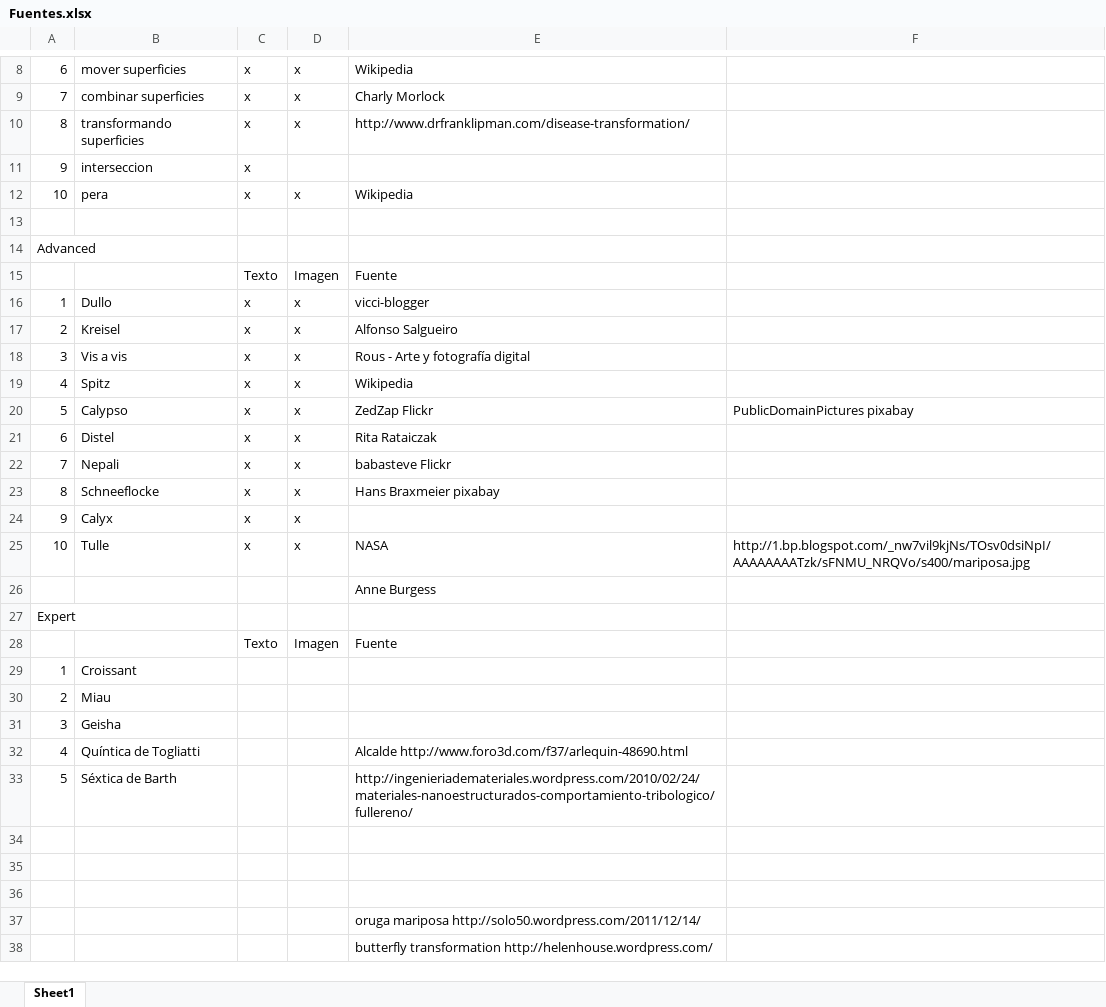
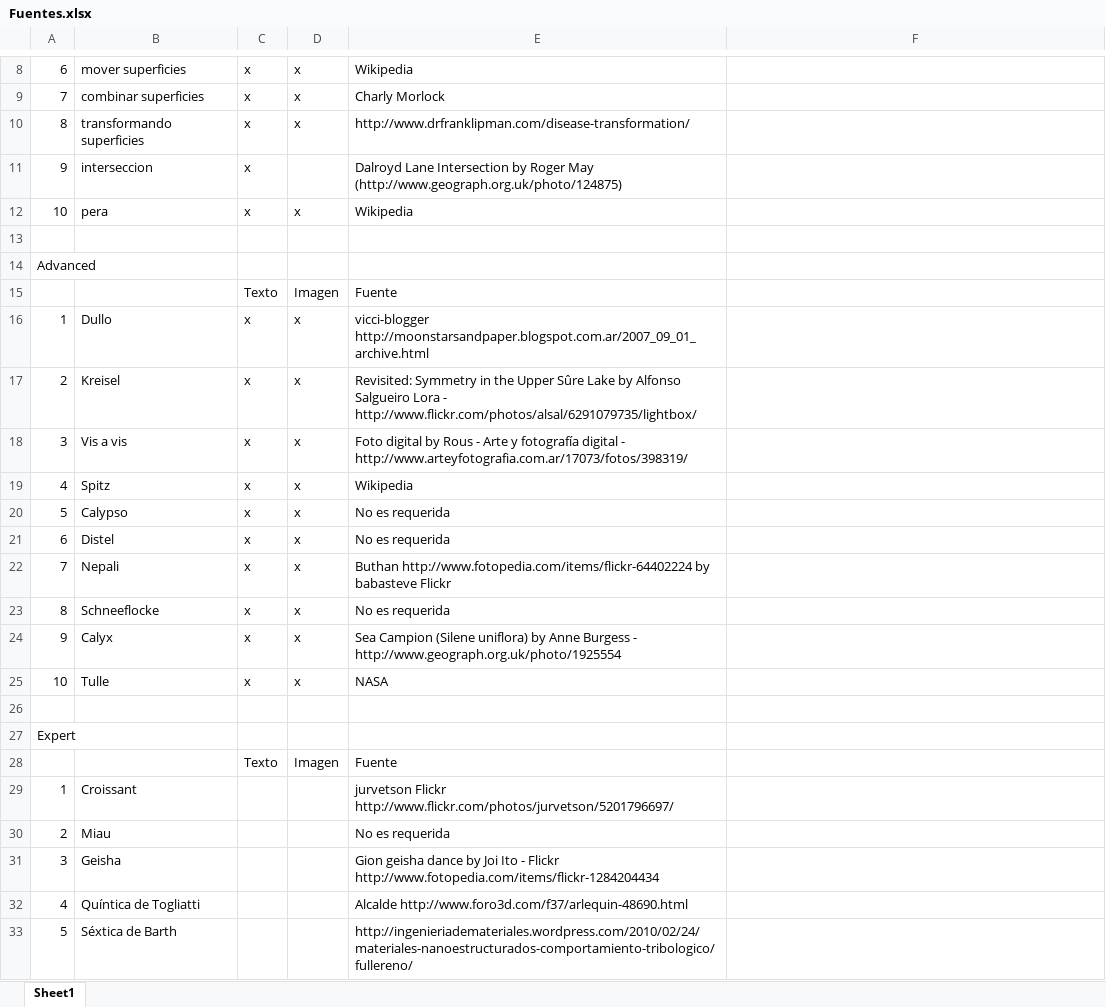
Before and after one commit to IMAGINARY/iSURFER, an Excel workbook: iSurfer/Galleries/Fuentes.xlsx, sheet Sheet1, drawn as a sheet; only a part is shown, gaps mark what is left out; values as stored, in another font and other column widths than the file's, no borders; the diff covers the shown part only; the diff names each change by its address in the sheet, - before the commit and + after, or states it on an @@ line.

```diff
--- a/iSurfer/Galleries/Fuentes.xlsx (sheet Sheet1)
+++ b/iSurfer/Galleries/Fuentes.xlsx (sheet Sheet1)
-E11: (empty)
+E11: Dalroyd Lane Intersection by Roger May (http://www.geograph.org.uk/photo/124875)
-E16: vicci-blogger
+E16: vicci-blogger http://moonstarsandpaper.blogspot.com.ar/2007_09_01_archive.html
-E17: Alfonso Salgueiro
+E17: Revisited: Symmetry in the Upper Sûre Lake by Alfonso Salgueiro Lora - http://www.flickr.com/photos/alsal/6291079735/lightbox/
-E18: Rous - Arte y fotografía digital
+E18: Foto digital by Rous - Arte y fotografía digital - http://www.arteyfotografia.com.ar/17073/fotos/398319/
-E20: ZedZap Flickr
+E20: No es requerida
-F20: PublicDomainPictures pixabay
+F20: (empty)
-E21: Rita Rataiczak
+E21: No es requerida
-E22: babasteve Flickr
+E22: Buthan http://www.fotopedia.com/items/flickr-64402224 by babasteve Flickr
-E23: Hans Braxmeier pixabay
+E23: No es requerida
-E24: (empty)
+E24: Sea Campion (Silene uniflora) by Anne Burgess - http://www.geograph.org.uk/photo/1925554
-F25: http://1.bp.blogspot.com/_nw7vil9kjNs/TOsv0dsiNpI/AAAAAAAATzk/sFNMU_NRQVo/s400/mariposa.jpg
+F25: (empty)
-E26: Anne Burgess
+E26: (empty)
-E29: (empty)
+E29: jurvetson Flickr http://www.flickr.com/photos/jurvetson/5201796697/
-E30: (empty)
+E30: No es requerida
-E31: (empty)
+E31: Gion geisha dance by Joi Ito - Flickr http://www.fotopedia.com/items/flickr-1284204434
-row 34: (empty)
-row 35: (empty)
-row 36: (empty)
-row 37:  |  |  |  | oruga mariposa http://solo50.wordpress.com/2011/12/14/
-row 38:  |  |  |  | butterfly transformation http://helenhouse.wordpress.com/
```
Also changed, not shown: 1 edited cell elsewhere in this sheet, 1 other file.
